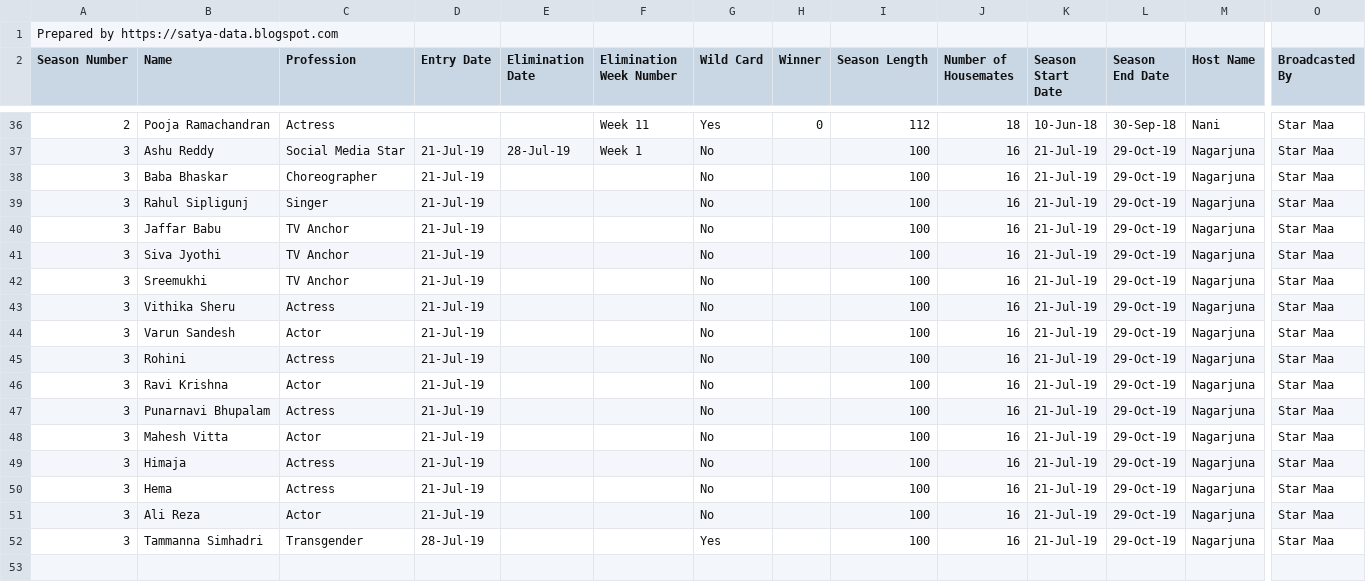
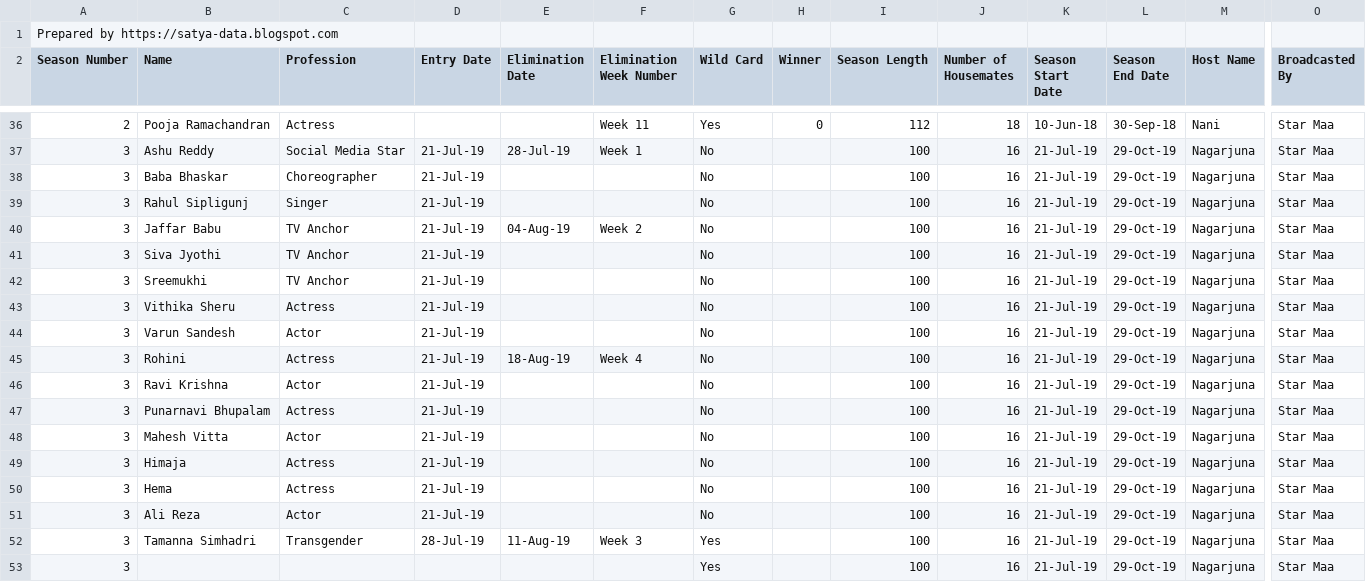
Before and after one commit to satya-thirumani/bigg-boss-data-set, a CSV file: Bigg_Boss_Telugu.csv, drawn as a sheet; only a part is shown, gaps mark what is left out; rows hold the shown columns only; the diff names each change by its address in the sheet, - before the commit and + after, or states it on an @@ line.

Commit message:
Bigg Boss Telugu - Updated Season 3 entries
Bigg Boss Telugu - Updated Season 3 entries

```diff
--- a/Bigg_Boss_Telugu.csv
+++ b/Bigg_Boss_Telugu.csv
-E40 (Elimination Date): (empty)
+E40 (Elimination Date): 04-Aug-19
-F40 (Elimination Week Number): (empty)
+F40 (Elimination Week Number): Week 2
-E45 (Elimination Date): (empty)
+E45 (Elimination Date): 18-Aug-19
-F45 (Elimination Week Number): (empty)
+F45 (Elimination Week Number): Week 4
-B52 (Name): Tammanna Simhadri
+B52 (Name): Tamanna Simhadri
-E52 (Elimination Date): (empty)
+E52 (Elimination Date): 11-Aug-19
-F52 (Elimination Week Number): (empty)
+F52 (Elimination Week Number): Week 3
+row 53: 3 |  |  |  |  |  | Yes |  | 100 | 16 | 21-Jul-19 | 29-Oct-19 | Nagarjuna | Star Maa
```
